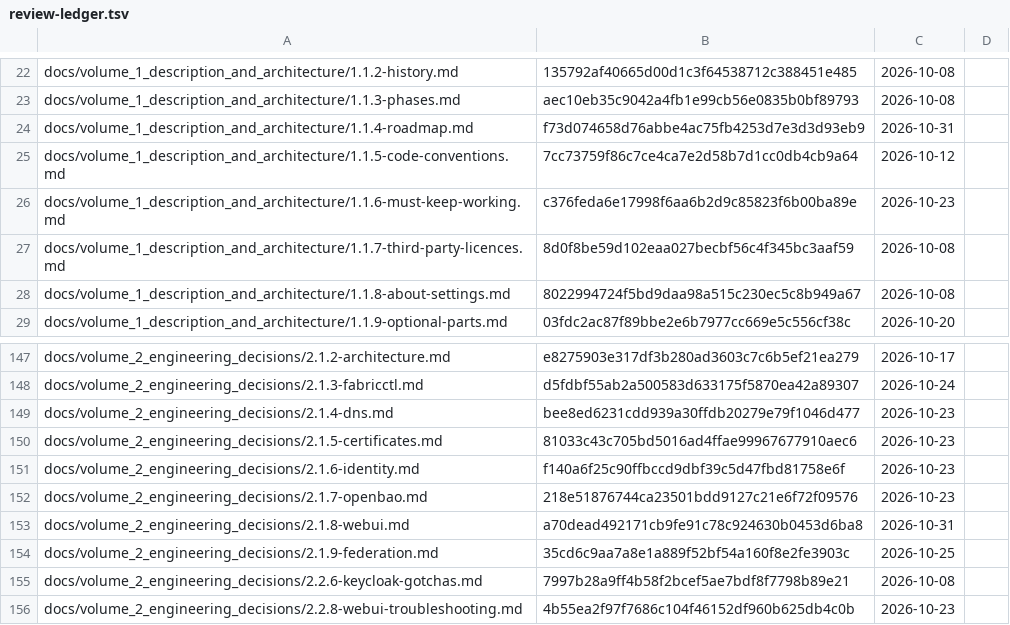
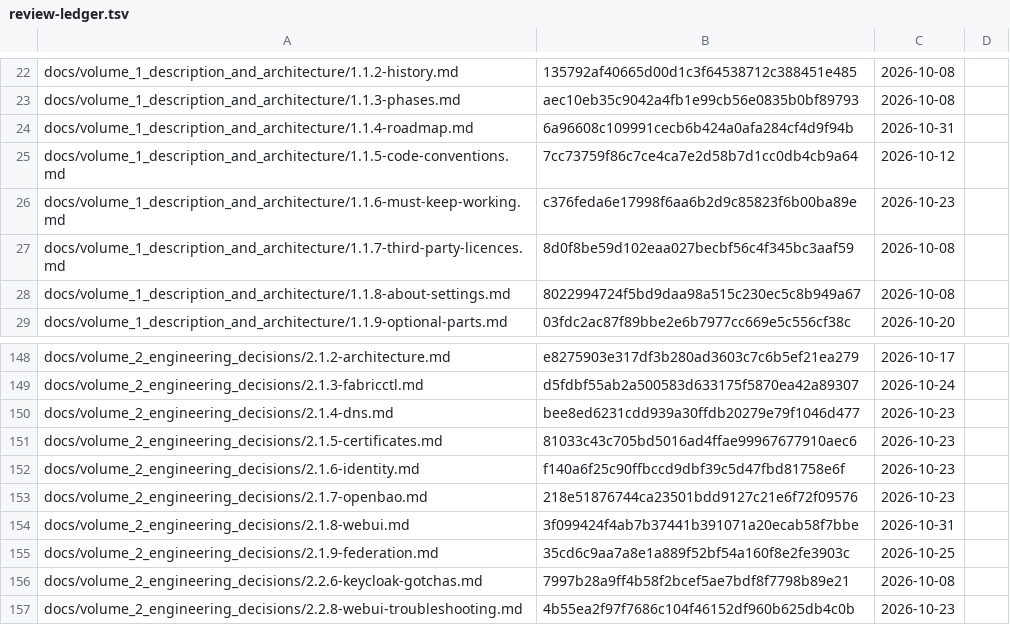
Before and after one commit to archdukejim/fabric-ctl, a TSV file: docs/volume_2_engineering_decisions/assets/review-ledger.tsv, drawn as a sheet; only a part is shown, gaps mark what is left out; the diff covers the shown part only.

```diff
--- a/docs/volume_2_engineering_decisions/assets/review-ledger.tsv
+++ b/docs/volume_2_engineering_decisions/assets/review-ledger.tsv
@@ -23,3 +23,3 @@ docs/volume_1_description_and_architecture/1.1.2-history.md	135792af40665d00d1c3
 docs/volume_1_description_and_architecture/1.1.3-phases.md	aec10eb35c9042a4fb1e99cb56e0835b0bf89793	2026-10-08	
-docs/volume_1_description_and_architecture/1.1.4-roadmap.md	f73d074658d76abbe4ac75fb4253d7e3d3d93eb9	2026-10-31	
+docs/volume_1_description_and_architecture/1.1.4-roadmap.md	6a96608c109991cecb6b424a0afa284cf4d9f94b	2026-10-31	
 docs/volume_1_description_and_architecture/1.1.5-code-conventions.md	7cc73759f86c7ce4ca7e2d58b7d1cc0db4cb9a64	2026-10-12	
@@ -152,3 +153,3 @@ docs/volume_2_engineering_decisions/2.1.6-identity.md	f140a6f25c90ffbccd9dbf39c5
 docs/volume_2_engineering_decisions/2.1.7-openbao.md	218e51876744ca23501bdd9127c21e6f72f09576	2026-10-23	
-docs/volume_2_engineering_decisions/2.1.8-webui.md	a70dead492171cb9fe91c78c924630b0453d6ba8	2026-10-31	
+docs/volume_2_engineering_decisions/2.1.8-webui.md	3f099424f4ab7b37441b391071a20ecab58f7bbe	2026-10-31	
 docs/volume_2_engineering_decisions/2.1.9-federation.md	35cd6c9aa7a8e1a889f52bf54a160f8e2fe3903c	2026-10-25	
```
Also changed, not shown: 8 added rows and 8 edited cells elsewhere in this file, 14 other files.
